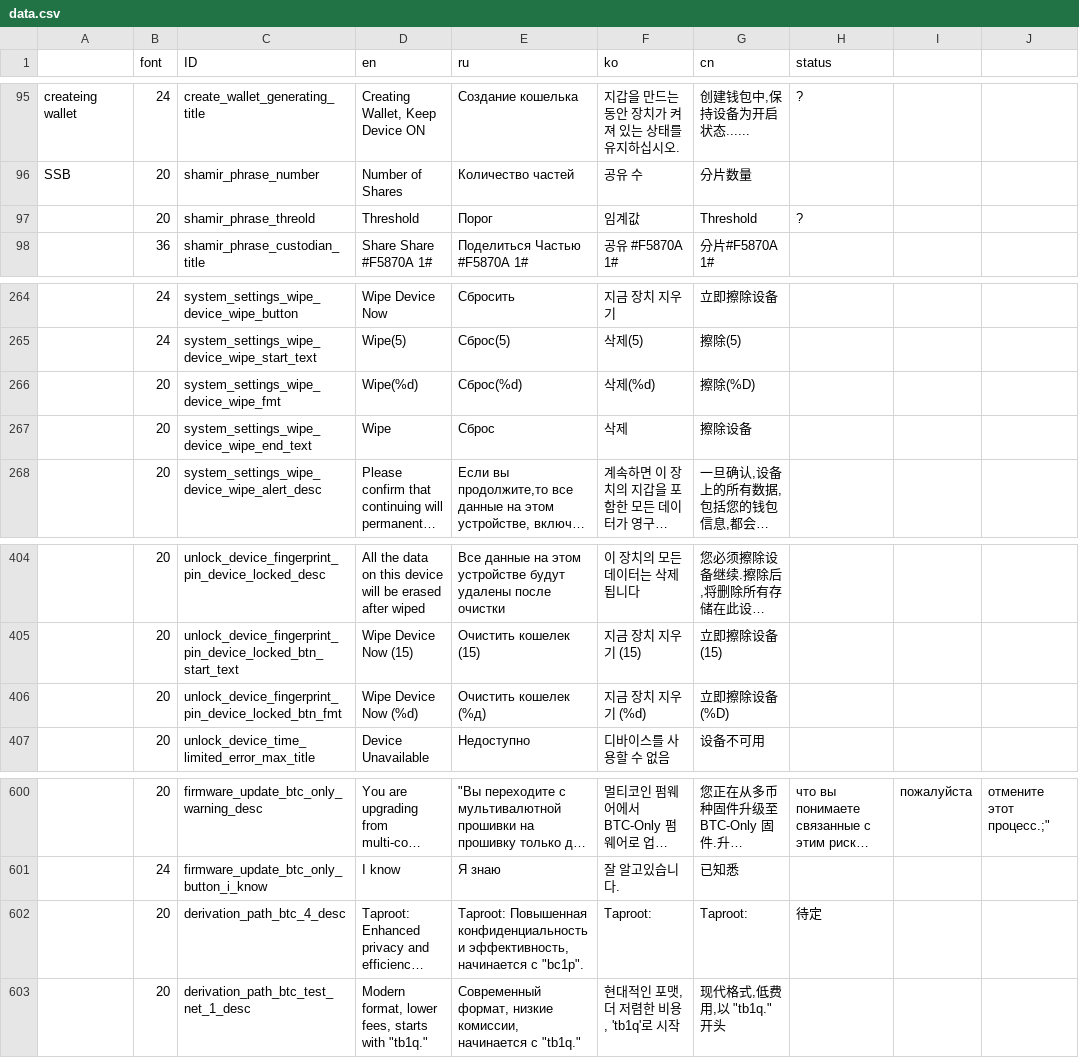
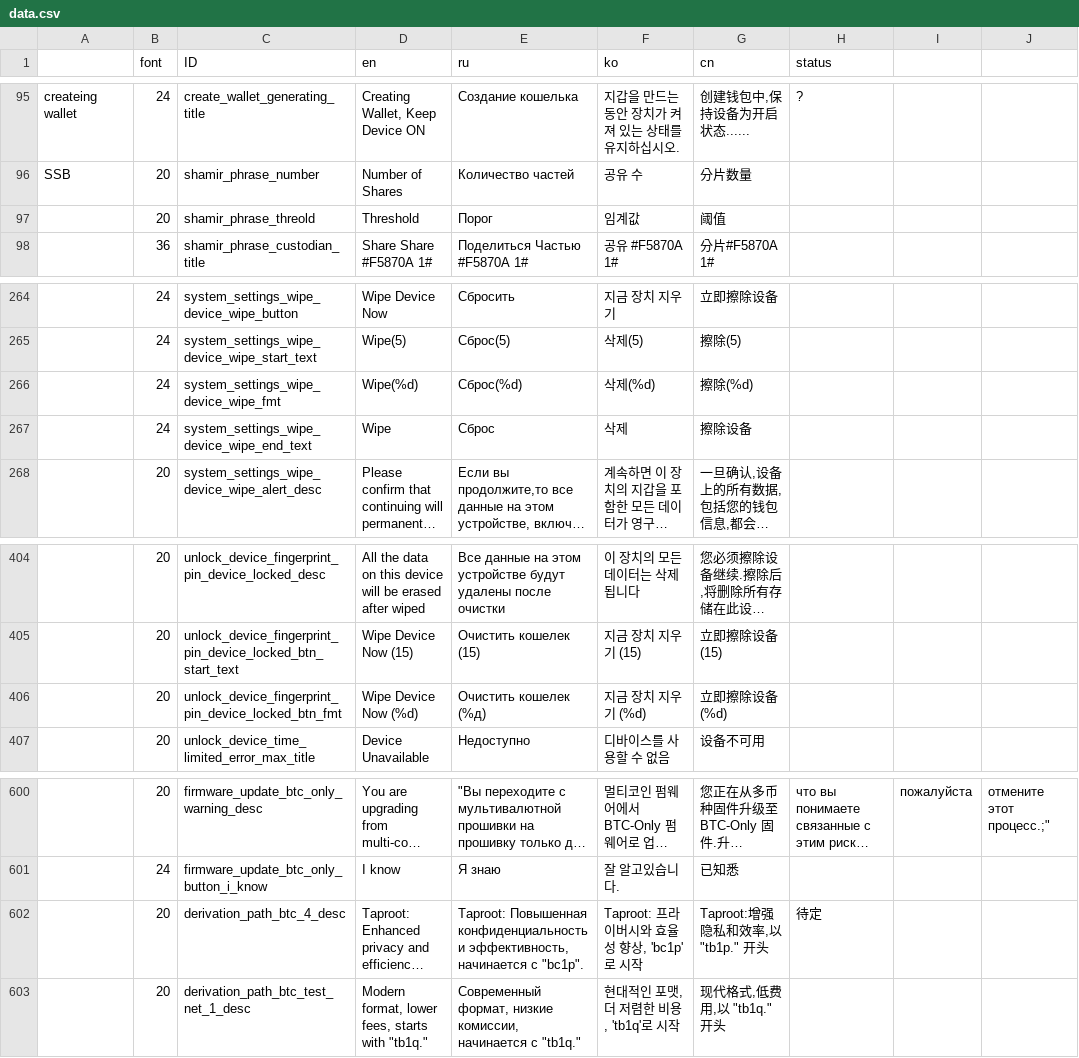
Before and after one commit to KeystoneHQ/keystone3-firmware, a CSV file: src/ui/lv_i18n/data.csv, drawn as a sheet; only a part is shown, gaps mark what is left out; long unchanged cells end in …; the diff names each change by its address in the sheet, - before the commit and + after, or states it on an @@ line.

```diff
--- a/src/ui/lv_i18n/data.csv
+++ b/src/ui/lv_i18n/data.csv
-G97 (cn): Threshold
+G97 (cn): 阈值
-H97 (status): ?
+H97 (status): (empty)
-B266:B267 (font): 20
+B266:B267 (font): 24
-G266 (cn): 擦除(%D)
+G266 (cn): 擦除(%d)
-G406 (cn): 立即擦除设备(%D)
+G406 (cn): 立即擦除设备(%d)
-F602 (ko): Taproot:
+F602 (ko): Taproot: 프라이버시와 효율성 향상, 'bc1p'로 시작
-G602 (cn): Taproot:
+G602 (cn): Taproot:增强隐私和效率,以 "tb1p." 开头
```
Also changed, not shown: 3 other files.
